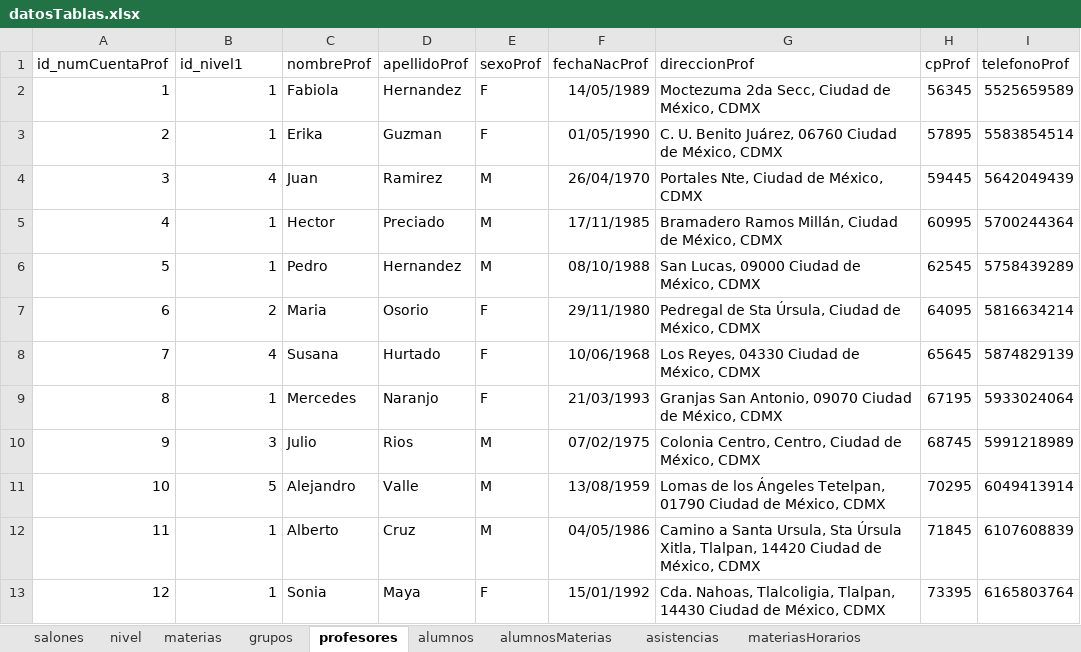
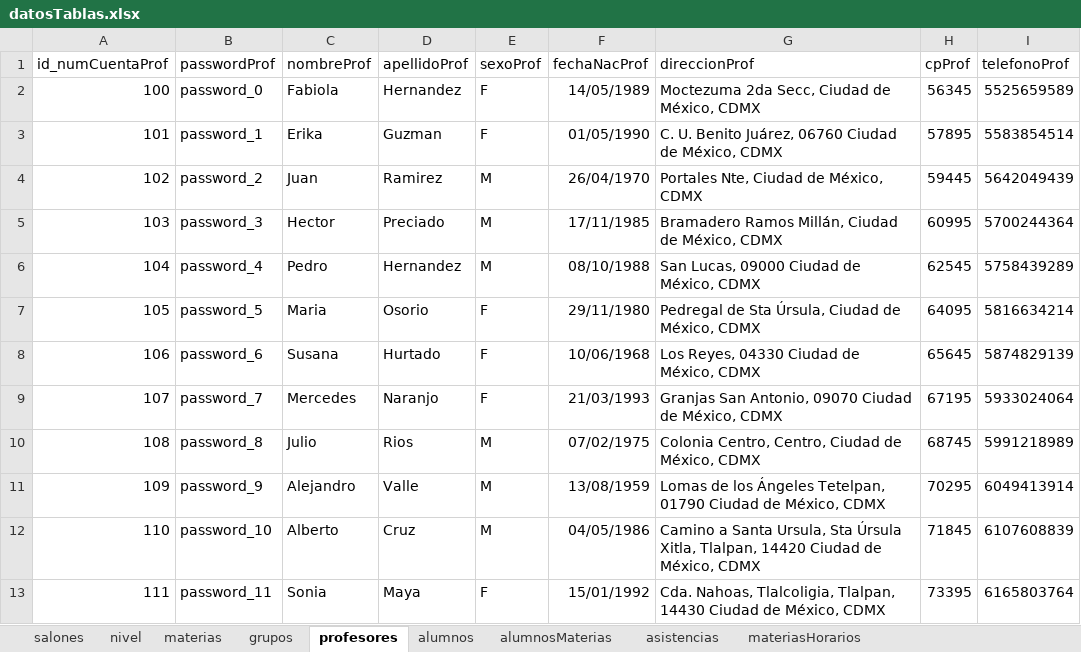
Before and after one commit to UrielMendoza/Proyecto_PA_2020, an Excel workbook: db/datosTablas.xlsx, sheet profesores, drawn as a sheet; only a part is shown; values as stored, in another font and other column widths than the file's, no borders; the diff names each change by its address in the sheet, - before the commit and + after, or states it on an @@ line.

Commit message:
base de datos con password

```diff
--- a/db/datosTablas.xlsx (sheet profesores)
+++ b/db/datosTablas.xlsx (sheet profesores)
-B1: id_nivel1
+B1: passwordProf
-A2 (id_numCuentaProf): 1
+A2 (id_numCuentaProf): 100
-B2 (passwordProf): 1
+B2 (passwordProf): password_0
-A3 (id_numCuentaProf): 2
+A3 (id_numCuentaProf): 101
-B3 (passwordProf): 1
+B3 (passwordProf): password_1
-A4 (id_numCuentaProf): 3
+A4 (id_numCuentaProf): 102
-B4 (passwordProf): 4
+B4 (passwordProf): password_2
-A5 (id_numCuentaProf): 4
+A5 (id_numCuentaProf): 103
-B5 (passwordProf): 1
+B5 (passwordProf): password_3
-A6 (id_numCuentaProf): 5
+A6 (id_numCuentaProf): 104
-B6 (passwordProf): 1
+B6 (passwordProf): password_4
-A7 (id_numCuentaProf): 6
+A7 (id_numCuentaProf): 105
-B7 (passwordProf): 2
+B7 (passwordProf): password_5
-A8 (id_numCuentaProf): 7
+A8 (id_numCuentaProf): 106
-B8 (passwordProf): 4
+B8 (passwordProf): password_6
-A9 (id_numCuentaProf): 8
+A9 (id_numCuentaProf): 107
-B9 (passwordProf): 1
+B9 (passwordProf): password_7
-A10 (id_numCuentaProf): 9
+A10 (id_numCuentaProf): 108
-B10 (passwordProf): 3
+B10 (passwordProf): password_8
-A11 (id_numCuentaProf): 10
+A11 (id_numCuentaProf): 109
-B11 (passwordProf): 5
+B11 (passwordProf): password_9
-A12 (id_numCuentaProf): 11
+A12 (id_numCuentaProf): 110
-B12 (passwordProf): 1
+B12 (passwordProf): password_10
-A13 (id_numCuentaProf): 12
+A13 (id_numCuentaProf): 111
-B13 (passwordProf): 1
+B13 (passwordProf): password_11
```
Also changed, not shown: sheet alumnos, 5 other files.
